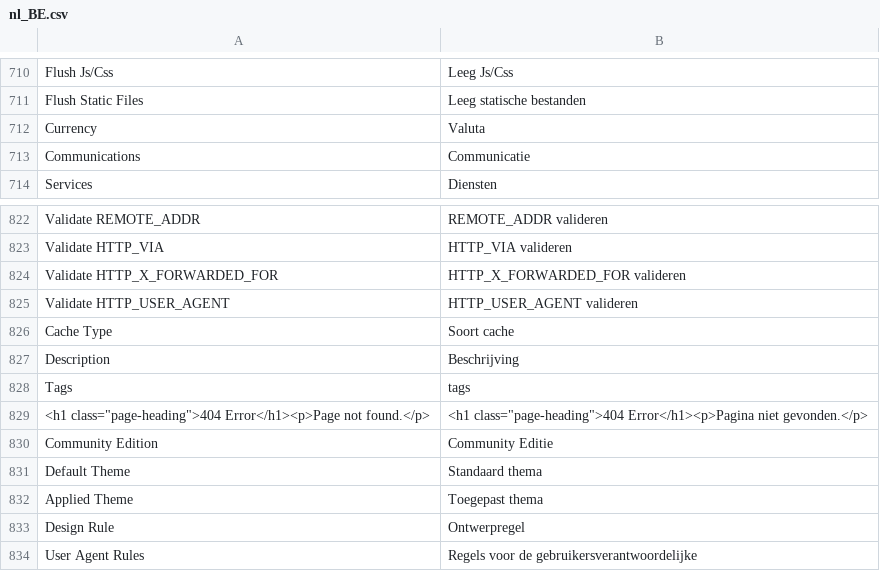
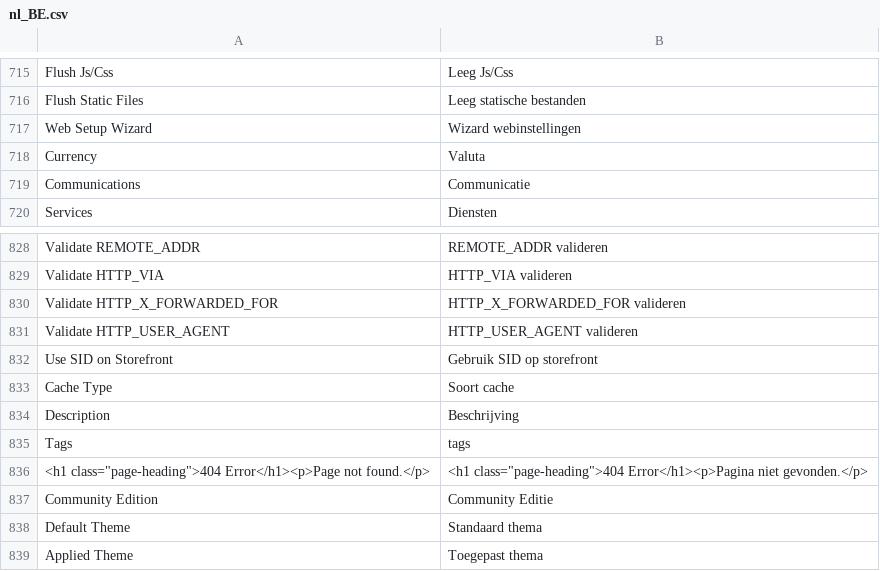
Before and after one commit to magento-l10n/language-nl_BE, a CSV file: nl_BE.csv, drawn as a sheet; only a part is shown, gaps mark what is left out; the shorter side is filled out with more unchanged rows; the diff covers the shown part only; the diff names each change by its address in the sheet, - before the commit and + after, or states it on an @@ line.

```diff
--- a/nl_BE.csv
+++ b/nl_BE.csv
+row 717: Web Setup Wizard | Wizard webinstellingen
+row 832: Use SID on Storefront | Gebruik SID op storefront
```
Also changed, not shown: 7 added rows elsewhere in this file, 1 other file.
